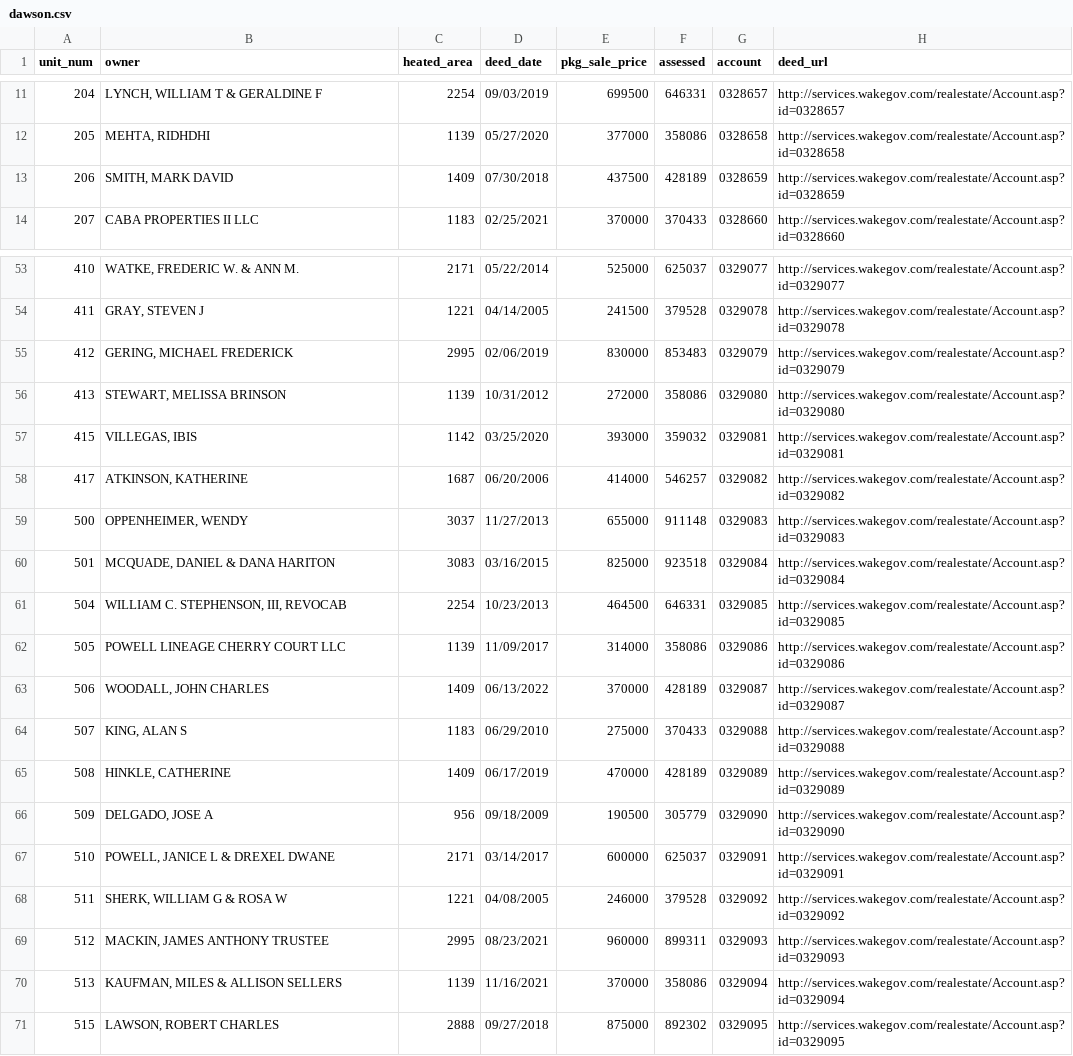
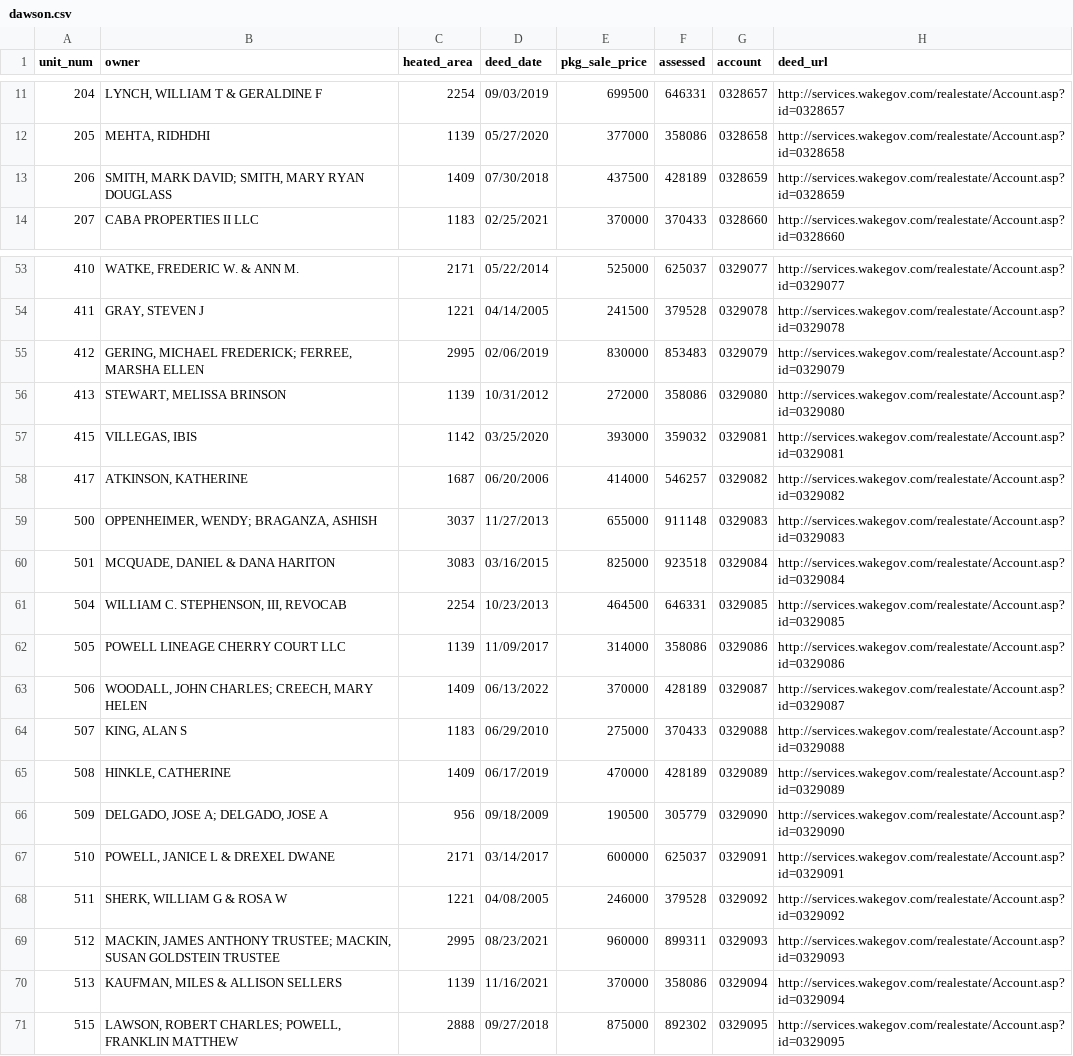
Before and after one commit to mfgering/dawson_deeds, a CSV file: reports/dawson.csv, drawn as a sheet; only a part is shown, gaps mark what is left out; the diff covers the shown part only.

Commit message:
owners fix

```diff
--- a/reports/dawson.csv
+++ b/reports/dawson.csv
@@ -12,3 +12,3 @@
 "205","MEHTA, RIDHDHI",1139,"05/27/2020",377000,358086,"0328658","http://services.wakegov.com/realestate/Account.asp?id=0328658"
-"206","SMITH, MARK DAVID",1409,"07/30/2018",437500,428189,"0328659","http://services.wakegov.com/realestate/Account.asp?id=0328659"
+"206","SMITH, MARK DAVID; SMITH, MARY RYAN DOUGLASS",1409,"07/30/2018",437500,428189,"0328659","http://services.wakegov.com/realestate/Account.asp?id=0328659"
 "207","CABA PROPERTIES II LLC",1183,"02/25/2021",370000,370433,"0328660","http://services.wakegov.com/realestate/Account.asp?id=0328660"
@@ -54,3 +54,3 @@
 "411","GRAY, STEVEN J",1221,"04/14/2005",241500,379528,"0329078","http://services.wakegov.com/realestate/Account.asp?id=0329078"
-"412","GERING, MICHAEL FREDERICK",2995,"02/06/2019",830000,853483,"0329079","http://services.wakegov.com/realestate/Account.asp?id=0329079"
+"412","GERING, MICHAEL FREDERICK; FERREE, MARSHA ELLEN",2995,"02/06/2019",830000,853483,"0329079","http://services.wakegov.com/realestate/Account.asp?id=0329079"
 "413","STEWART, MELISSA BRINSON",1139,"10/31/2012",272000,358086,"0329080","http://services.wakegov.com/realestate/Account.asp?id=0329080"
@@ -58,3 +58,3 @@
 "417","ATKINSON, KATHERINE",1687,"06/20/2006",414000,546257,"0329082","http://services.wakegov.com/realestate/Account.asp?id=0329082"
-"500","OPPENHEIMER, WENDY",3037,"11/27/2013",655000,911148,"0329083","http://services.wakegov.com/realestate/Account.asp?id=0329083"
+"500","OPPENHEIMER, WENDY; BRAGANZA, ASHISH",3037,"11/27/2013",655000,911148,"0329083","http://services.wakegov.com/realestate/Account.asp?id=0329083"
 "501","MCQUADE, DANIEL & DANA HARITON",3083,"03/16/2015",825000,923518,"0329084","http://services.wakegov.com/realestate/Account.asp?id=0329084"
@@ -62,10 +62,10 @@
 "505","POWELL LINEAGE CHERRY COURT LLC",1139,"11/09/2017",314000,358086,"0329086","http://services.wakegov.com/realestate/Account.asp?id=0329086"
-"506","WOODALL, JOHN CHARLES",1409,"06/13/2022",370000,428189,"0329087","http://services.wakegov.com/realestate/Account.asp?id=0329087"
+"506","WOODALL, JOHN CHARLES; CREECH, MARY HELEN",1409,"06/13/2022",370000,428189,"0329087","http://services.wakegov.com/realestate/Account.asp?id=0329087"
 "507","KING, ALAN S",1183,"06/29/2010",275000,370433,"0329088","http://services.wakegov.com/realestate/Account.asp?id=0329088"
 "508","HINKLE, CATHERINE",1409,"06/17/2019",470000,428189,"0329089","http://services.wakegov.com/realestate/Account.asp?id=0329089"
-"509","DELGADO, JOSE A",956,"09/18/2009",190500,305779,"0329090","http://services.wakegov.com/realestate/Account.asp?id=0329090"
+"509","DELGADO, JOSE A; DELGADO, JOSE A",956,"09/18/2009",190500,305779,"0329090","http://services.wakegov.com/realestate/Account.asp?id=0329090"
 "510","POWELL, JANICE L & DREXEL DWANE",2171,"03/14/2017",600000,625037,"0329091","http://services.wakegov.com/realestate/Account.asp?id=0329091"
 "511","SHERK, WILLIAM G & ROSA W",1221,"04/08/2005",246000,379528,"0329092","http://services.wakegov.com/realestate/Account.asp?id=0329092"
-"512","MACKIN, JAMES ANTHONY TRUSTEE",2995,"08/23/2021",960000,899311,"0329093","http://services.wakegov.com/realestate/Account.asp?id=0329093"
+"512","MACKIN, JAMES ANTHONY TRUSTEE; MACKIN, SUSAN GOLDSTEIN TRUSTEE",2995,"08/23/2021",960000,899311,"0329093","http://services.wakegov.com/realestate/Account.asp?id=0329093"
 "513","KAUFMAN, MILES & ALLISON SELLERS",1139,"11/16/2021",370000,358086,"0329094","http://services.wakegov.com/realestate/Account.asp?id=0329094"
-"515","LAWSON, ROBERT CHARLES",2888,"09/27/2018",875000,892302,"0329095","http://services.wakegov.com/realestate/Account.asp?id=0329095"
+"515","LAWSON, ROBERT CHARLES; POWELL, FRANKLIN MATTHEW",2888,"09/27/2018",875000,892302,"0329095","http://services.wakegov.com/realestate/Account.asp?id=0329095"
```
Also changed, not shown: 9 edited cells elsewhere in this file, 4 other files.
